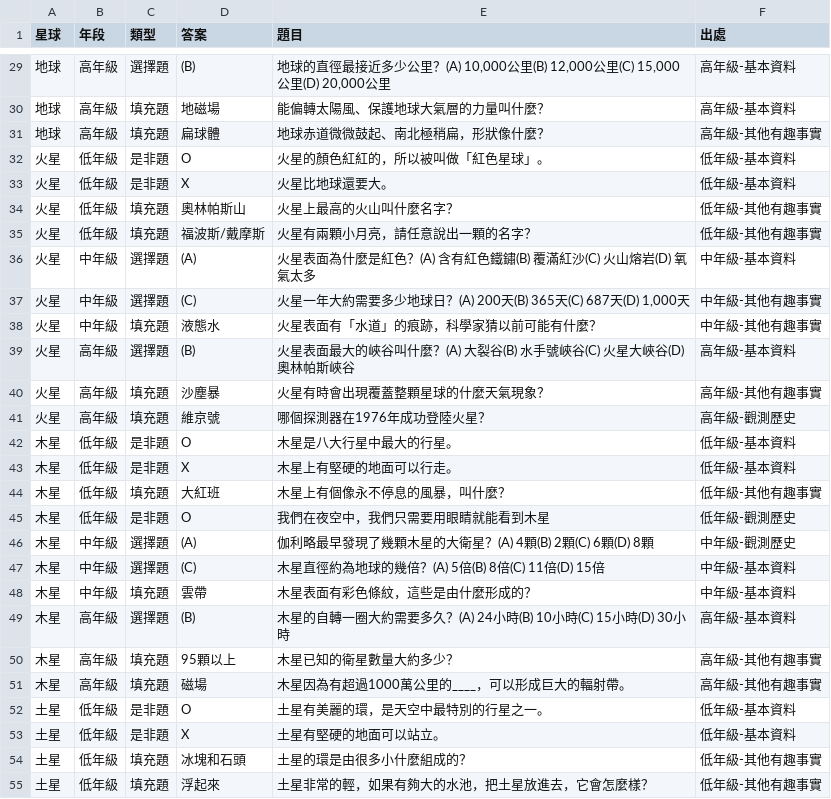
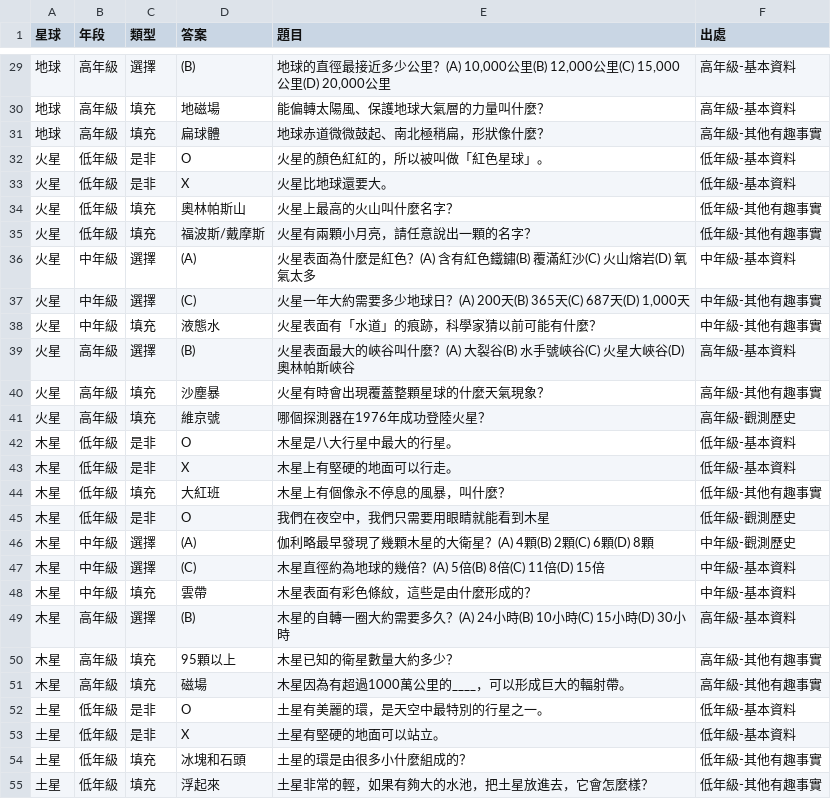
Before and after one commit to eric-yijuin-lin/cshs_question_bank, a CSV file: camp_quizz/quizz_server/static/questions.csv, drawn as a sheet; only a part is shown, gaps mark what is left out; the diff covers the shown part only.

```diff
--- a/camp_quizz/quizz_server/static/questions.csv
+++ b/camp_quizz/quizz_server/static/questions.csv
@@ -29,27 +29,27 @@
-地球,高年級,選擇題,(B),"地球的直徑最接近多少公里？(A) 10,000公里(B) 12,000公里(C) 15,000公里(D) 20,000公里",高年級-基本資料
-地球,高年級,填充題,地磁場,能偏轉太陽風、保護地球大氣層的力量叫什麼？,高年級-基本資料
-地球,高年級,填充題,扁球體,地球赤道微微鼓起、南北極稍扁，形狀像什麼？,高年級-其他有趣事實
-火星,低年級,是非題,O,火星的顏色紅紅的，所以被叫做「紅色星球」。,低年級-基本資料
-火星,低年級,是非題,X,火星比地球還要大。,低年級-基本資料
-火星,低年級,填充題,奧林帕斯山,火星上最高的火山叫什麼名字？,低年級-其他有趣事實
-火星,低年級,填充題,福波斯/戴摩斯,火星有兩顆小月亮，請任意說出一顆的名字？,低年級-其他有趣事實
-火星,中年級,選擇題,(A),火星表面為什麼是紅色？(A) 含有紅色鐵鏽(B) 覆滿紅沙(C) 火山熔岩(D) 氧氣太多,中年級-基本資料
-火星,中年級,選擇題,(C),"火星一年大約需要多少地球日？(A) 200天(B) 365天(C) 687天(D) 1,000天",中年級-其他有趣事實
-火星,中年級,填充題,液態水,火星表面有「水道」的痕跡，科學家猜以前可能有什麼？,中年級-其他有趣事實
-火星,高年級,選擇題,(B),火星表面最大的峽谷叫什麼？(A) 大裂谷(B) 水手號峽谷(C) 火星大峽谷(D) 奧林帕斯峽谷,高年級-基本資料
-火星,高年級,填充題,沙塵暴,火星有時會出現覆蓋整顆星球的什麼天氣現象？,高年級-其他有趣事實
-火星,高年級,填充題,維京號,哪個探測器在1976年成功登陸火星？,高年級-觀測歷史
-木星,低年級,是非題,O,木星是八大行星中最大的行星。,低年級-基本資料
-木星,低年級,是非題,X,木星上有堅硬的地面可以行走。,低年級-基本資料
-木星,低年級,填充題,大紅班,木星上有個像永不停息的風暴，叫什麼？,低年級-其他有趣事實
-木星,低年級,是非題,O,我們在夜空中，我們只需要用眼睛就能看到木星,低年級-觀測歷史
-木星,中年級,選擇題,(A),伽利略最早發現了幾顆木星的大衛星？(A) 4顆(B) 2顆(C) 6顆(D) 8顆,中年級-觀測歷史
-木星,中年級,選擇題,(C),木星直徑約為地球的幾倍？(A) 5倍(B) 8倍(C) 11倍(D) 15倍,中年級-基本資料
-木星,中年級,填充題,雲帶,木星表面有彩色條紋，這些是由什麼形成的？,中年級-基本資料
-木星,高年級,選擇題,(B),木星的自轉一圈大約需要多久？(A) 24小時(B) 10小時(C) 15小時(D) 30小時,高年級-基本資料
-木星,高年級,填充題,95顆以上,木星已知的衛星數量大約多少？,高年級-其他有趣事實
-木星,高年級,填充題,磁場,木星因為有超過1000萬公里的____，可以形成巨大的輻射帶。,高年級-其他有趣事實
-土星,低年級,是非題,O,土星有美麗的環，是天空中最特別的行星之一。,低年級-基本資料
-土星,低年級,是非題,X,土星有堅硬的地面可以站立。,低年級-基本資料
-土星,低年級,填充題,冰塊和石頭,土星的環是由很多小什麼組成的？,低年級-其他有趣事實
-土星,低年級,填充題,浮起來,土星非常的輕，如果有夠大的水池，把土星放進去，它會怎麼樣？,低年級-其他有趣事實
+地球,高年級,選擇,(B),"地球的直徑最接近多少公里？(A) 10,000公里(B) 12,000公里(C) 15,000公里(D) 20,000公里",高年級-基本資料
+地球,高年級,填充,地磁場,能偏轉太陽風、保護地球大氣層的力量叫什麼？,高年級-基本資料
+地球,高年級,填充,扁球體,地球赤道微微鼓起、南北極稍扁，形狀像什麼？,高年級-其他有趣事實
+火星,低年級,是非,O,火星的顏色紅紅的，所以被叫做「紅色星球」。,低年級-基本資料
+火星,低年級,是非,X,火星比地球還要大。,低年級-基本資料
+火星,低年級,填充,奧林帕斯山,火星上最高的火山叫什麼名字？,低年級-其他有趣事實
+火星,低年級,填充,福波斯/戴摩斯,火星有兩顆小月亮，請任意說出一顆的名字？,低年級-其他有趣事實
+火星,中年級,選擇,(A),火星表面為什麼是紅色？(A) 含有紅色鐵鏽(B) 覆滿紅沙(C) 火山熔岩(D) 氧氣太多,中年級-基本資料
+火星,中年級,選擇,(C),"火星一年大約需要多少地球日？(A) 200天(B) 365天(C) 687天(D) 1,000天",中年級-其他有趣事實
+火星,中年級,填充,液態水,火星表面有「水道」的痕跡，科學家猜以前可能有什麼？,中年級-其他有趣事實
+火星,高年級,選擇,(B),火星表面最大的峽谷叫什麼？(A) 大裂谷(B) 水手號峽谷(C) 火星大峽谷(D) 奧林帕斯峽谷,高年級-基本資料
+火星,高年級,填充,沙塵暴,火星有時會出現覆蓋整顆星球的什麼天氣現象？,高年級-其他有趣事實
+火星,高年級,填充,維京號,哪個探測器在1976年成功登陸火星？,高年級-觀測歷史
+木星,低年級,是非,O,木星是八大行星中最大的行星。,低年級-基本資料
+木星,低年級,是非,X,木星上有堅硬的地面可以行走。,低年級-基本資料
+木星,低年級,填充,大紅班,木星上有個像永不停息的風暴，叫什麼？,低年級-其他有趣事實
+木星,低年級,是非,O,我們在夜空中，我們只需要用眼睛就能看到木星,低年級-觀測歷史
+木星,中年級,選擇,(A),伽利略最早發現了幾顆木星的大衛星？(A) 4顆(B) 2顆(C) 6顆(D) 8顆,中年級-觀測歷史
+木星,中年級,選擇,(C),木星直徑約為地球的幾倍？(A) 5倍(B) 8倍(C) 11倍(D) 15倍,中年級-基本資料
+木星,中年級,填充,雲帶,木星表面有彩色條紋，這些是由什麼形成的？,中年級-基本資料
+木星,高年級,選擇,(B),木星的自轉一圈大約需要多久？(A) 24小時(B) 10小時(C) 15小時(D) 30小時,高年級-基本資料
+木星,高年級,填充,95顆以上,木星已知的衛星數量大約多少？,高年級-其他有趣事實
+木星,高年級,填充,磁場,木星因為有超過1000萬公里的____，可以形成巨大的輻射帶。,高年級-其他有趣事實
+土星,低年級,是非,O,土星有美麗的環，是天空中最特別的行星之一。,低年級-基本資料
+土星,低年級,是非,X,土星有堅硬的地面可以站立。,低年級-基本資料
+土星,低年級,填充,冰塊和石頭,土星的環是由很多小什麼組成的？,低年級-其他有趣事實
+土星,低年級,填充,浮起來,土星非常的輕，如果有夠大的水池，把土星放進去，它會怎麼樣？,低年級-其他有趣事實
```
Also changed, not shown: 53 edited cells elsewhere in this file, 2 other files.
